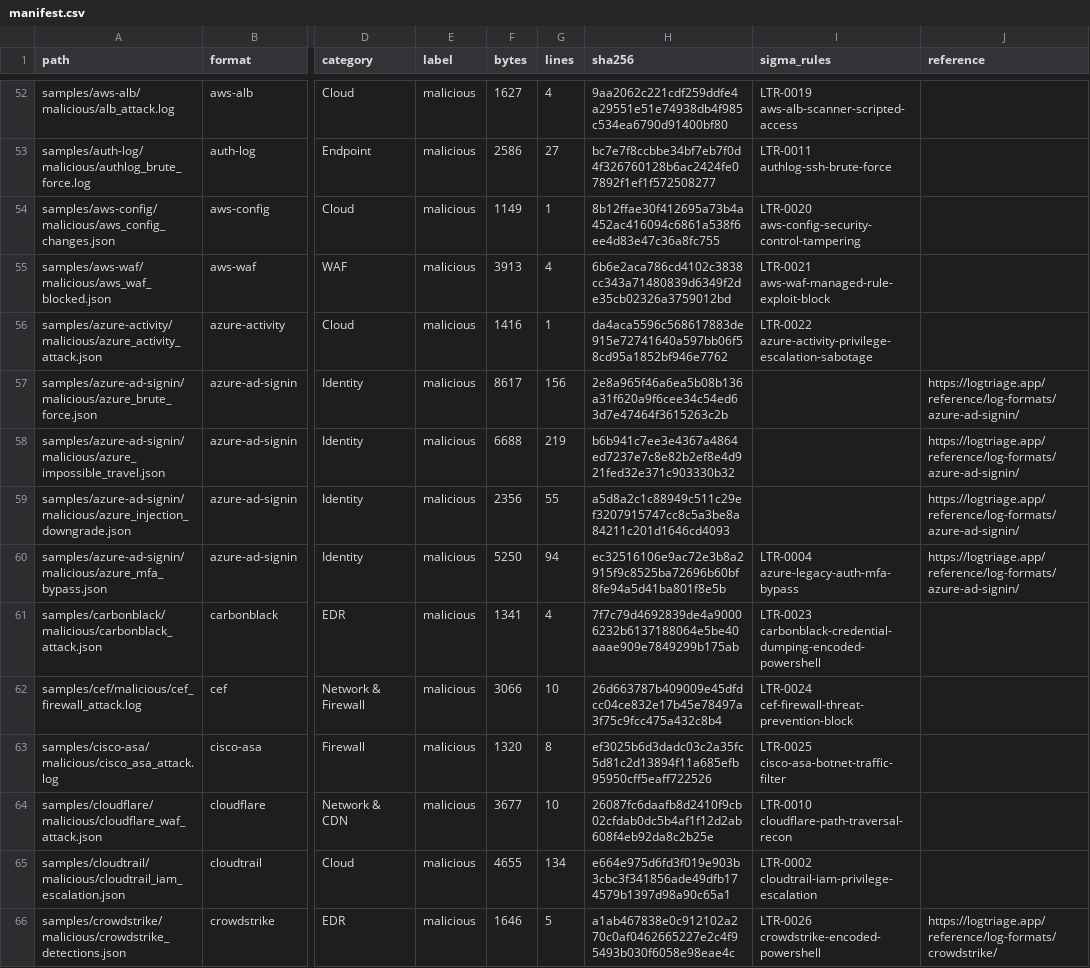
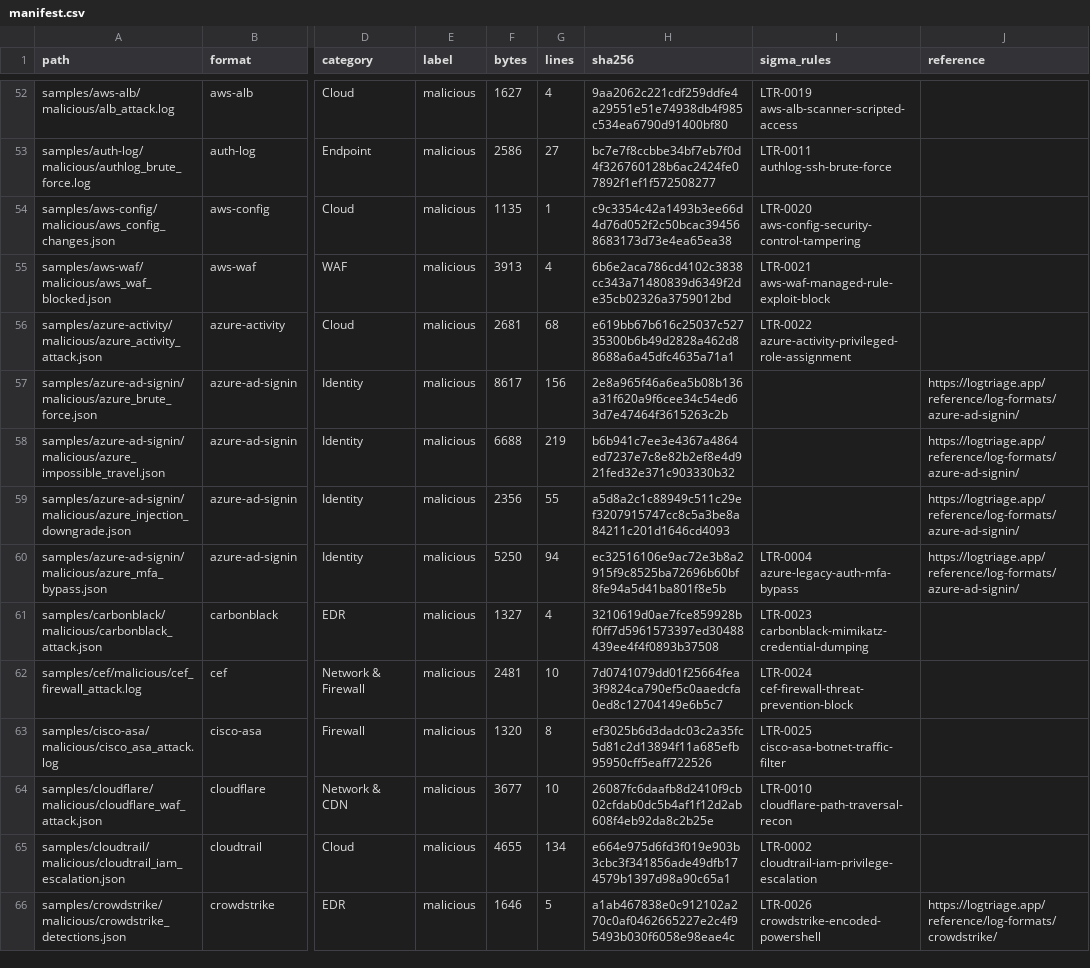
Before and after one commit to logtriage-cyber/security-log-samples, a CSV file: manifest.csv, drawn as a sheet; only a part is shown, gaps mark what is left out; the diff covers the shown part only; the diff names each change by its address in the sheet, - before the commit and + after, or states it on an @@ line.

```diff
--- a/manifest.csv
+++ b/manifest.csv
-F54 (bytes): 1149
+F54 (bytes): 1135
-H54 (sha256): 8b12ffae30f412695a73b4a452ac416094c6861a538f6ee4d83e47c36a8fc755
+H54 (sha256): c9c3354c42a1493b3ee66d4d76d052f2c50bcac394568683173d73e4ea65ea38
-F56 (bytes): 1416
+F56 (bytes): 2681
-G56 (lines): 1
+G56 (lines): 68
-H56 (sha256): da4aca5596c568617883de915e72741640a597bb06f58cd95a1852bf946e7762
+H56 (sha256): e619bb67b616c25037c52735300b6b49d2828a462d88688a6a45dfc4635a71a1
-I56 (sigma_rules): LTR-0022 azure-activity-privilege-escalation-sabotage
+I56 (sigma_rules): LTR-0022 azure-activity-privileged-role-assignment
-F61 (bytes): 1341
+F61 (bytes): 1327
-H61 (sha256): 7f7c79d4692839de4a90006232b6137188064e5be40aaae909e7849299b175ab
+H61 (sha256): 3210619d0ae7fce859928bf0ff7d5961573397ed30488439ee4f4f0893b37508
-I61 (sigma_rules): LTR-0023 carbonblack-credential-dumping-encoded-powershell
+I61 (sigma_rules): LTR-0023 carbonblack-mimikatz-credential-dumping
-F62 (bytes): 3066
+F62 (bytes): 2481
-H62 (sha256): 26d663787b409009e45dfdcc04ce832e17b45e78497a3f75c9fcc475a432c8b4
+H62 (sha256): 7d0741079dd01f25664fea3f9824ca790ef5c0aaedcfa0ed8c12704149e6b5c7
```
Also changed, not shown: 24 edited cells elsewhere in this file, 15 other files.
